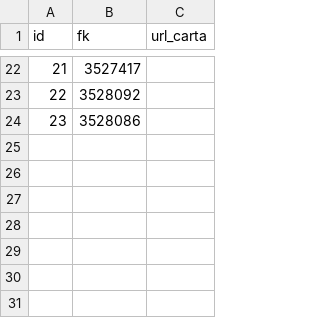
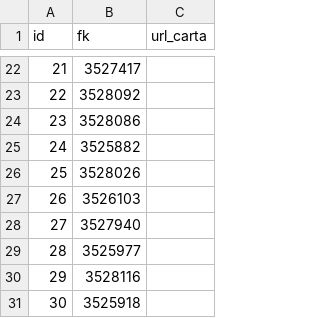
Before and after one commit to Matty115/p-imagenes, a CSV file: qr_url.csv, drawn as a sheet; only a part is shown, gaps mark what is left out.

```diff
--- a/qr_url.csv
+++ b/qr_url.csv
@@ -24 +24,8 @@ id,fk,url_carta
 23,3528086,
+24,3525882,
+25,3528026,
+26,3526103,
+27,3527940,
+28,3525977,
+29,3528116,
+30,3525918,
```
Also changed, not shown: 10 other files.
